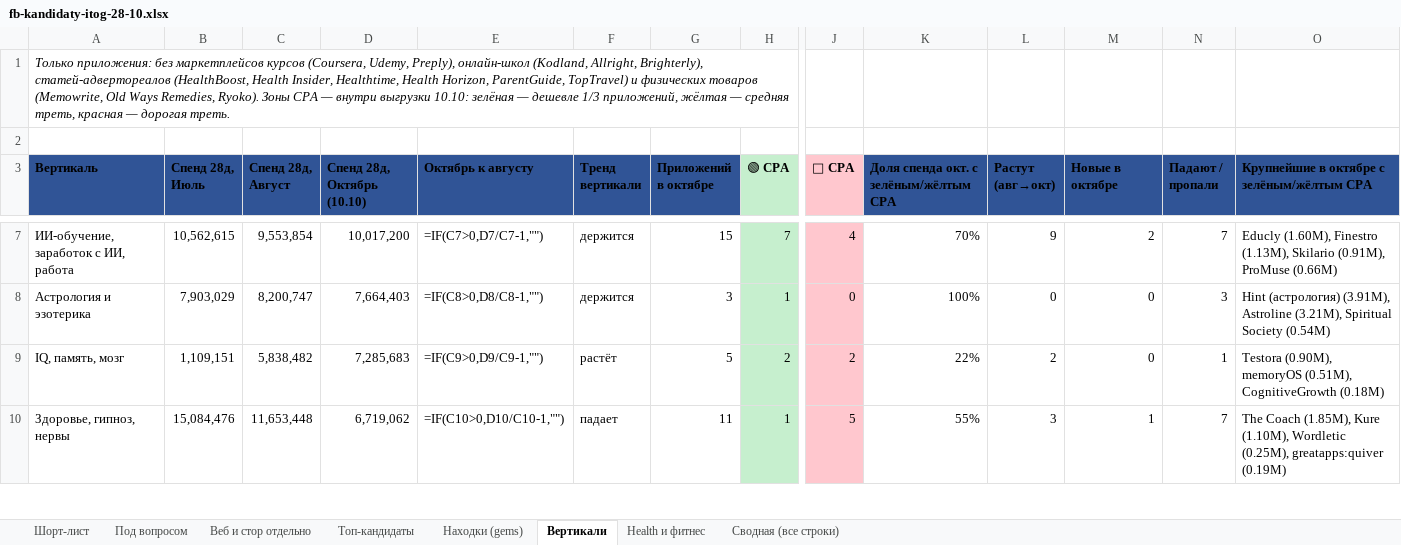
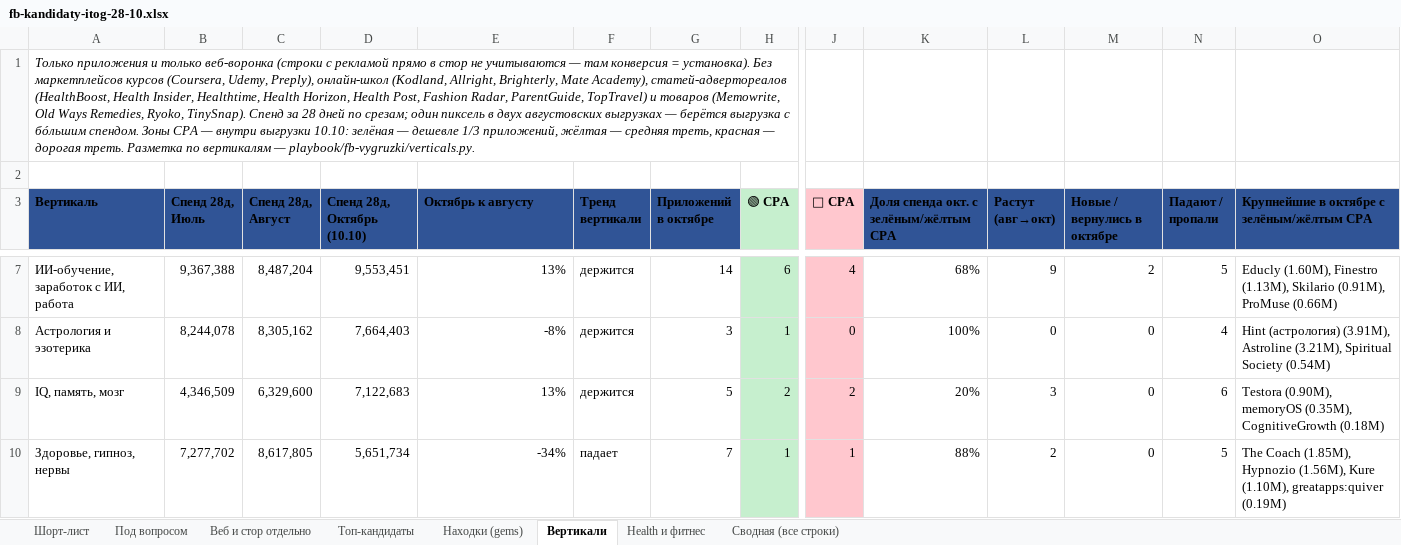
Before and after one commit to acheloven-gif/product_workspace, an Excel workbook: reports/fb-kandidaty-itog-28-10.xlsx, sheet Вертикали, drawn as a sheet; only a part is shown, gaps mark what is left out; values as stored, in another font and other column widths than the file's, no borders; formulas without a stored value are shown as written; conditional formats not drawn; the diff covers the shown part only; the diff names each change by its address in the sheet, - before the commit and + after, or states it on an @@ line.

```diff
--- a/reports/fb-kandidaty-itog-28-10.xlsx (sheet Вертикали)
+++ b/reports/fb-kandidaty-itog-28-10.xlsx (sheet Вертикали)
-A1 (Вертикаль): Только приложения: без маркетплейсов курсов (Coursera, Udemy, Preply), онлайн-школ (Kodland, Allright, Brighterly), статей-адвертореалов (HealthBoost, Health Insider, Healthtime, Health Horizon, ParentGuide, TopTravel) и физических товаров (Memowrite, Old Ways Remedies, Ryoko). Зоны CPA — внутри выгрузки 10.10: зелёная — дешевле 1/3 приложений, жёлтая — средняя треть, красная — дорогая треть.
+A1 (Вертикаль): Только приложения и только веб-воронка (строки с рекламой прямо в стор не учитываются — там конверсия = установка). Без маркетплейсов курсов (Coursera, Udemy, Preply), онлайн-школ (Kodland, Allright, Brighterly, Mate Academy), статей-адвертореалов (HealthBoost, Health Insider, Healthtime, Health Horizon, Health Post, Fashion Radar, ParentGuide, TopTravel) и товаров (Memowrite, Old Ways Remedies, Ryoko, TinySnap). Спенд за 28 дней по срезам; один пиксель в двух августовских выгрузках — берётся выгрузка с бóльшим спендом. Зоны CPA — внутри выгрузки 10.10: зелёная — дешевле 1/3 приложений, жёлтая — средняя треть, красная — дорогая треть. Разметка по вертикалям — playbook/fb-vygruzki/verticals.py.
-M3: Новые в октябре
+M3: Новые / вернулись в октябре
-B7 (Спенд 28д, Июль): 10,562,615
+B7 (Спенд 28д, Июль): 9,367,388
-C7 (Спенд 28д, Август): 9,553,854
+C7 (Спенд 28д, Август): 8,487,204
-D7 (Спенд 28д, Октябрь (10.10)): 10,017,200
+D7 (Спенд 28д, Октябрь (10.10)): 9,553,451
-E7 (Октябрь к августу): =IF(C7>0,D7/C7-1,"")
+E7 (Октябрь к августу): 13%
-G7 (Приложений в октябре): 15
+G7 (Приложений в октябре): 14
-H7 (🟢 CPA): 7
+H7 (🟢 CPA): 6
-K7: 70%
+K7: 68%
-N7 (Падают / пропали): 7
+N7 (Падают / пропали): 5
-B8 (Спенд 28д, Июль): 7,903,029
+B8 (Спенд 28д, Июль): 8,244,078
-C8 (Спенд 28д, Август): 8,200,747
+C8 (Спенд 28д, Август): 8,305,162
-E8 (Октябрь к августу): =IF(C8>0,D8/C8-1,"")
+E8 (Октябрь к августу): -8%
-N8 (Падают / пропали): 3
+N8 (Падают / пропали): 4
-B9 (Спенд 28д, Июль): 1,109,151
+B9 (Спенд 28д, Июль): 4,346,509
-C9 (Спенд 28д, Август): 5,838,482
+C9 (Спенд 28д, Август): 6,329,600
-D9 (Спенд 28д, Октябрь (10.10)): 7,285,683
+D9 (Спенд 28д, Октябрь (10.10)): 7,122,683
-E9 (Октябрь к августу): =IF(C9>0,D9/C9-1,"")
+E9 (Октябрь к августу): 13%
-F9 (Тренд вертикали): растёт
+F9 (Тренд вертикали): держится
-K9: 22%
+K9: 20%
-L9 (Растут (авг→окт)): 2
+L9 (Растут (авг→окт)): 3
-N9 (Падают / пропали): 1
+N9 (Падают / пропали): 6
-O9: …(0.90M), memoryOS (0.51M), CognitiveGrowth (0.18M)
+O9: …(0.90M), memoryOS (0.35M), CognitiveGrowth (0.18M)
-B10 (Спенд 28д, Июль): 15,084,476
+B10 (Спенд 28д, Июль): 7,277,702
-C10 (Спенд 28д, Август): 11,653,448
+C10 (Спенд 28д, Август): 8,617,805
-D10 (Спенд 28д, Октябрь (10.10)): 6,719,062
+D10 (Спенд 28д, Октябрь (10.10)): 5,651,734
-E10 (Октябрь к августу): =IF(C10>0,D10/C10-1,"")
+E10 (Октябрь к августу): -34%
-G10 (Приложений в октябре): 11
+G10 (Приложений в октябре): 7
-J10 (🔴 CPA): 5
+J10 (🔴 CPA): 1
-K10: 55%
+K10: 88%
-L10 (Растут (авг→окт)): 3
+L10 (Растут (авг→окт)): 2
-M10 (Новые / вернулись в октябре): 1
+M10 (Новые / вернулись в октябре): 0
-N10 (Падают / пропали): 7
+N10 (Падают / пропали): 5
-O10: …Coach (1.85M), Kure (1.10M), Wordletic (0.25M), greatapps:quiver (0.19M)
+O10: …Coach (1.85M), Hypnozio (1.56M), Kure (1.10M), greatapps:quiver (0.19M)
```
Also changed, not shown: 3 added rows, 3 removed rows and 64 edited cells elsewhere in this sheet, 4 other files.
